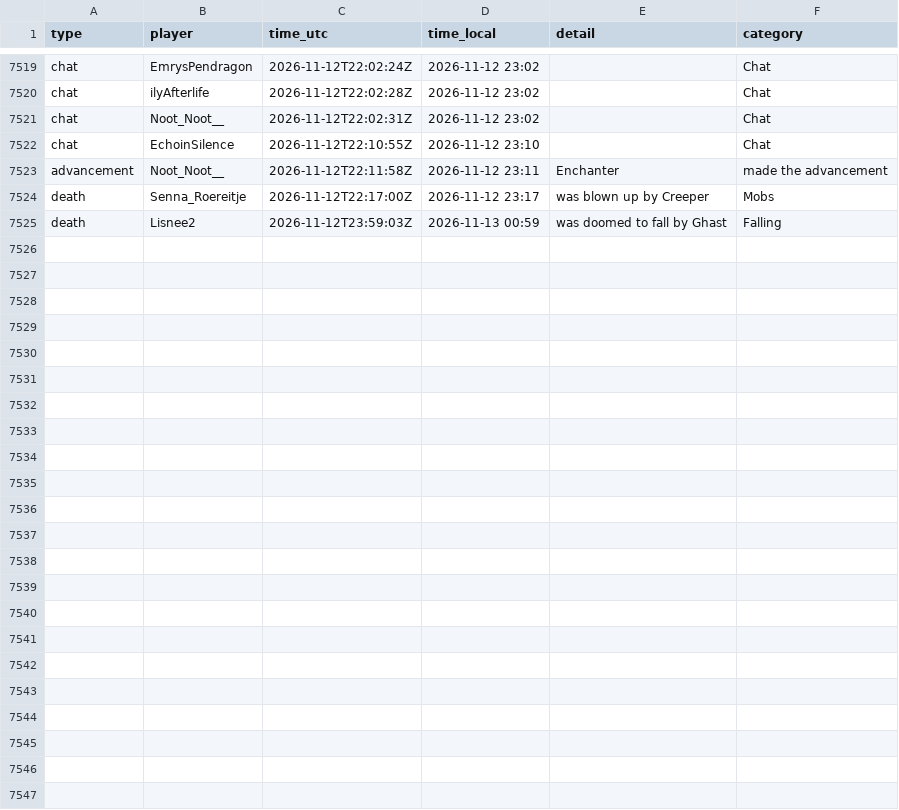
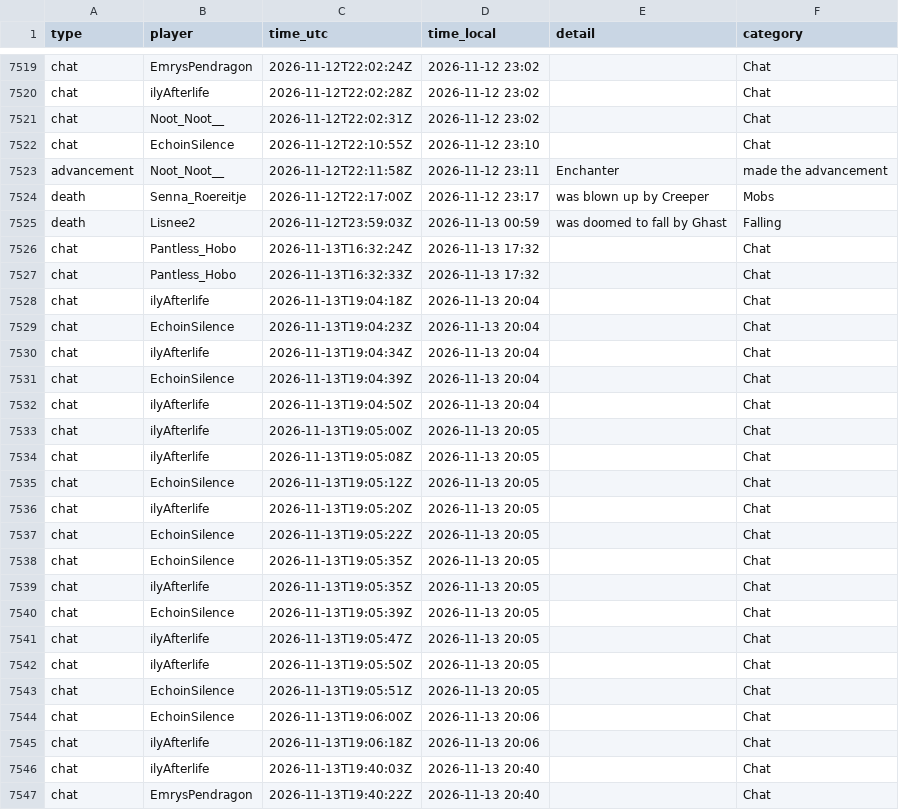
Before and after one commit to mathijsboogaert/Voxel, a CSV file: docs/data/voxel-events.csv, drawn as a sheet; only a part is shown, gaps mark what is left out; the diff names each change by its address in the sheet, - before the commit and + after, or states it on an @@ line.

```diff
--- a/docs/data/voxel-events.csv
+++ b/docs/data/voxel-events.csv
+row 7526: chat | Pantless_Hobo | 2026-11-13T16:32:24Z | 2026-11-13 17:32 |  | Chat
+row 7527: chat | Pantless_Hobo | 2026-11-13T16:32:33Z | 2026-11-13 17:32 |  | Chat
+row 7528: chat | ilyAfterlife | 2026-11-13T19:04:18Z | 2026-11-13 20:04 |  | Chat
+row 7529: chat | EchoinSilence | 2026-11-13T19:04:23Z | 2026-11-13 20:04 |  | Chat
+row 7530: chat | ilyAfterlife | 2026-11-13T19:04:34Z | 2026-11-13 20:04 |  | Chat
+row 7531: chat | EchoinSilence | 2026-11-13T19:04:39Z | 2026-11-13 20:04 |  | Chat
+row 7532: chat | ilyAfterlife | 2026-11-13T19:04:50Z | 2026-11-13 20:04 |  | Chat
+row 7533: chat | ilyAfterlife | 2026-11-13T19:05:00Z | 2026-11-13 20:05 |  | Chat
+row 7534: chat | ilyAfterlife | 2026-11-13T19:05:08Z | 2026-11-13 20:05 |  | Chat
+row 7535: chat | EchoinSilence | 2026-11-13T19:05:12Z | 2026-11-13 20:05 |  | Chat
+row 7536: chat | ilyAfterlife | 2026-11-13T19:05:20Z | 2026-11-13 20:05 |  | Chat
+row 7537: chat | EchoinSilence | 2026-11-13T19:05:22Z | 2026-11-13 20:05 |  | Chat
+row 7538: chat | EchoinSilence | 2026-11-13T19:05:35Z | 2026-11-13 20:05 |  | Chat
+row 7539: chat | ilyAfterlife | 2026-11-13T19:05:35Z | 2026-11-13 20:05 |  | Chat
+row 7540: chat | EchoinSilence | 2026-11-13T19:05:39Z | 2026-11-13 20:05 |  | Chat
+row 7541: chat | ilyAfterlife | 2026-11-13T19:05:47Z | 2026-11-13 20:05 |  | Chat
+row 7542: chat | ilyAfterlife | 2026-11-13T19:05:50Z | 2026-11-13 20:05 |  | Chat
+row 7543: chat | EchoinSilence | 2026-11-13T19:05:51Z | 2026-11-13 20:05 |  | Chat
+row 7544: chat | EchoinSilence | 2026-11-13T19:06:00Z | 2026-11-13 20:06 |  | Chat
+row 7545: chat | ilyAfterlife | 2026-11-13T19:06:18Z | 2026-11-13 20:06 |  | Chat
+row 7546: chat | ilyAfterlife | 2026-11-13T19:40:03Z | 2026-11-13 20:40 |  | Chat
+row 7547: chat | EmrysPendragon | 2026-11-13T19:40:22Z | 2026-11-13 20:40 |  | Chat
```
Also changed, not shown: docs/data/afk-history.csv, docs/data/voxel-hourly.csv, 4 other files.
